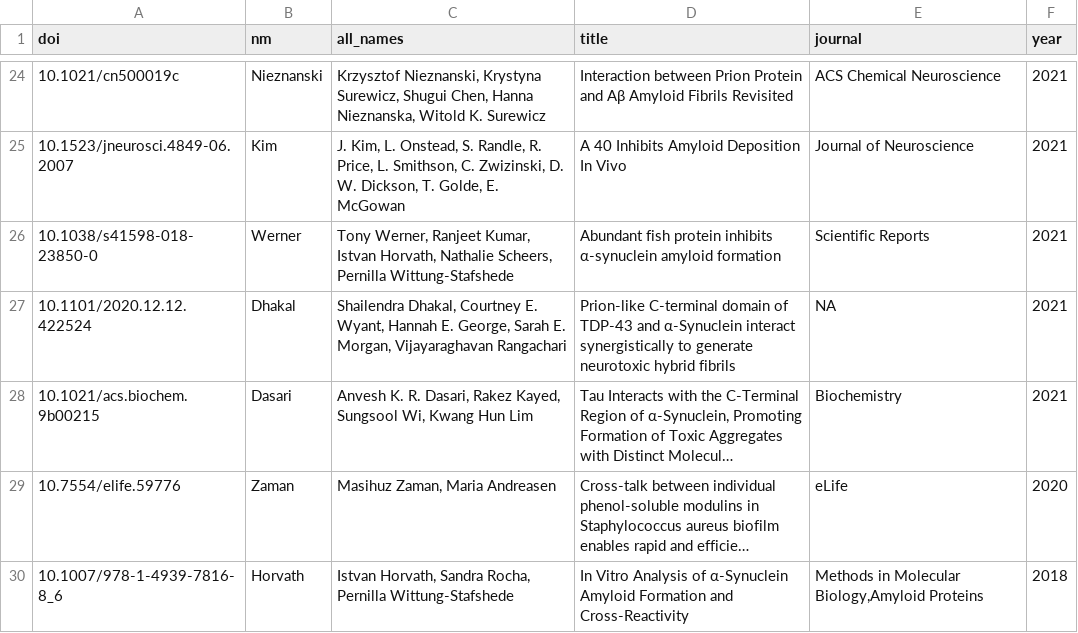
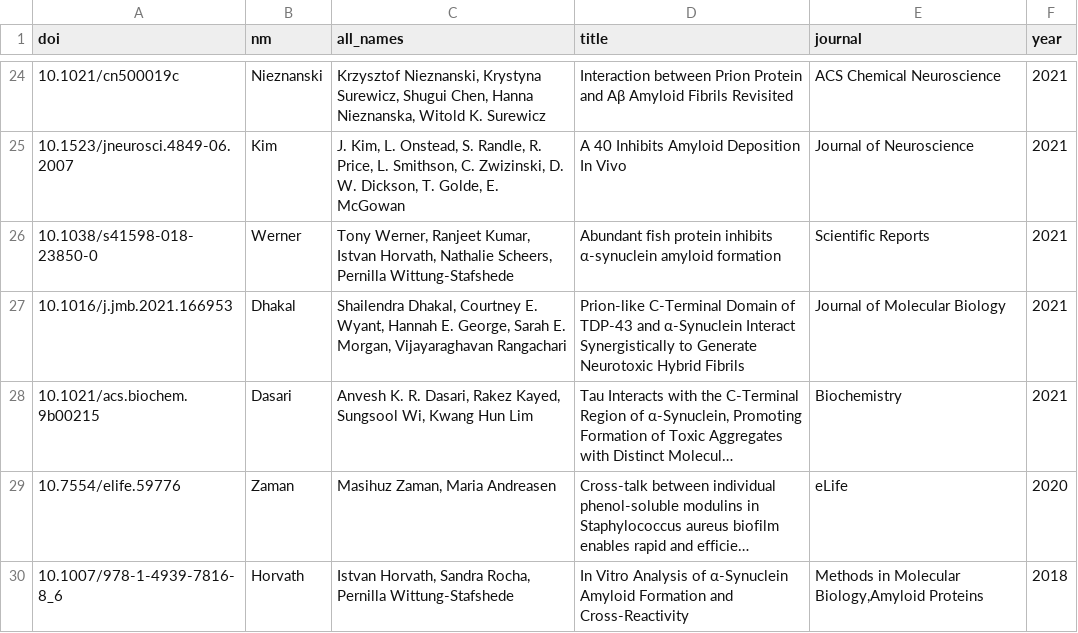
Before and after one commit to KotulskaLab/AmyloGraph, a CSV file: inst/AmyloGraph/reference_table.csv, drawn as a sheet; only a part is shown, gaps mark what is left out; long unchanged cells end in …; the diff names each change by its address in the sheet, - before the commit and + after, or states it on an @@ line.

Commit message:
updated the list of references and generation of references in the database

```diff
--- a/inst/AmyloGraph/reference_table.csv
+++ b/inst/AmyloGraph/reference_table.csv
-A27 (doi): 10.1101/2020.12.12.422524
+A27 (doi): 10.1016/j.jmb.2021.166953
-D27 (title): Prion-like C-terminal domain of TDP-43 and α-Synuclein interact synergistically to generate neurotoxic hybrid fibrils
+D27 (title): Prion-like C-Terminal Domain of TDP-43 and α-Synuclein Interact Synergistically to Generate Neurotoxic Hybrid Fibrils
-E27 (journal): NA
+E27 (journal): Journal of Molecular Biology
```
Also changed, not shown: inst/AmyloGraph/interactions_data.csv, 5 other files.
